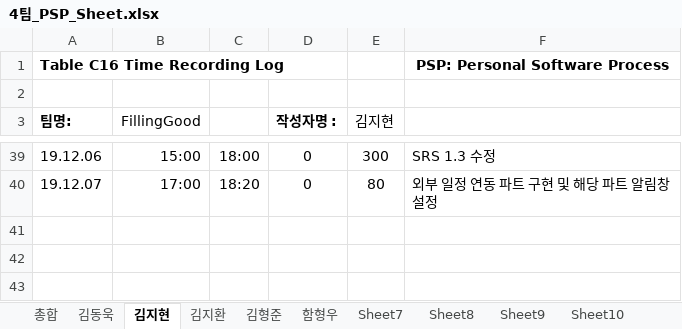
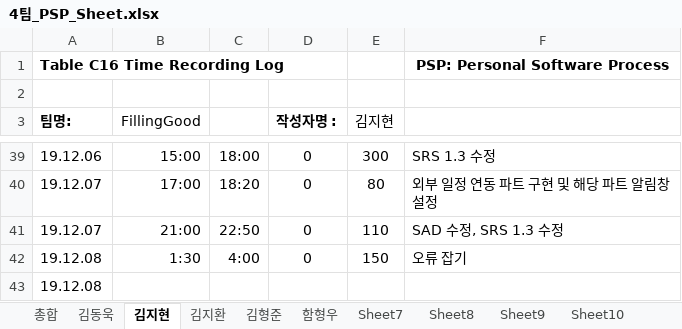
Before and after one commit to 7hong13/FillingGood, an Excel workbook: 4팀_PSP_Sheet.xlsx, sheet 김지현, drawn as a sheet; only a part is shown, gaps mark what is left out; values as stored, in another font and other column widths than the file's, no borders; the diff names each change by its address in the sheet, - before the commit and + after, or states it on an @@ line.

Commit message:
12.08 PSP(김지현) 수정

```diff
--- a/4팀_PSP_Sheet.xlsx (sheet 김지현)
+++ b/4팀_PSP_Sheet.xlsx (sheet 김지현)
+row 41: 19.12.07 | 21:00 | 22:50 | 0 | 110 | SAD 수정, SRS 1.3 수정
+row 42: 19.12.08 | 1:30 | 4:00 | 0 | 150 | 오류 잡기
+row 43: 19.12.08
```
